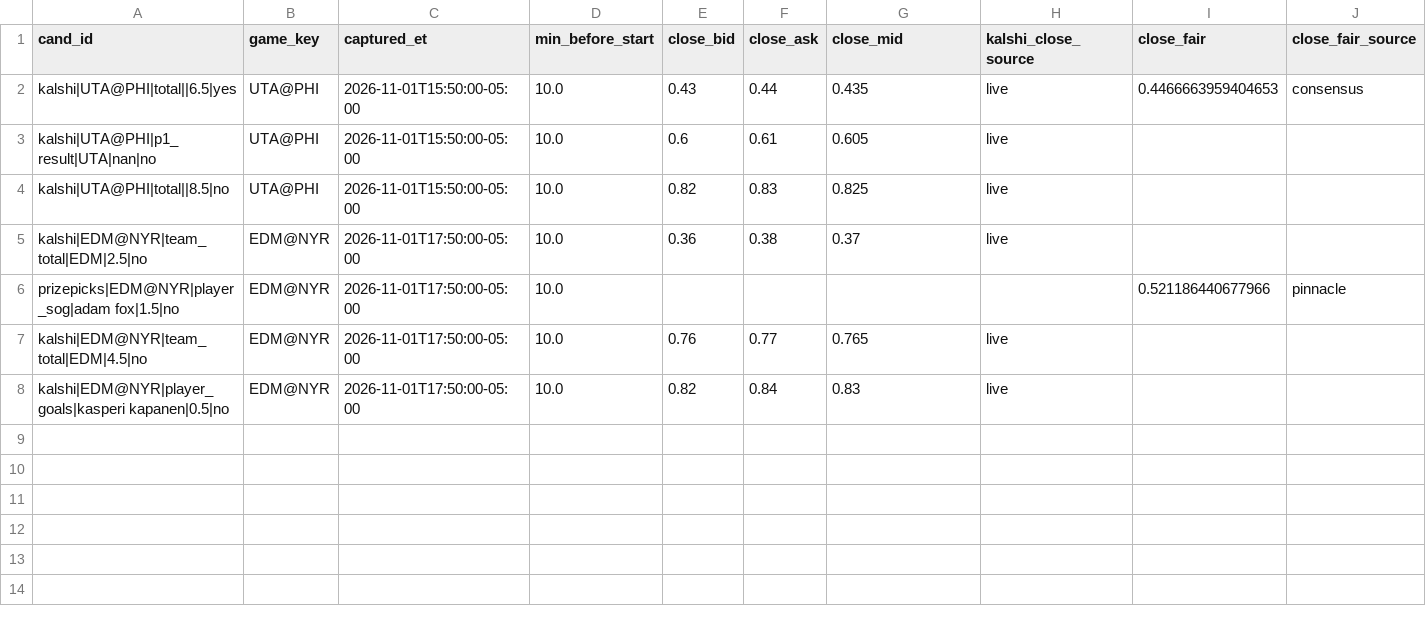
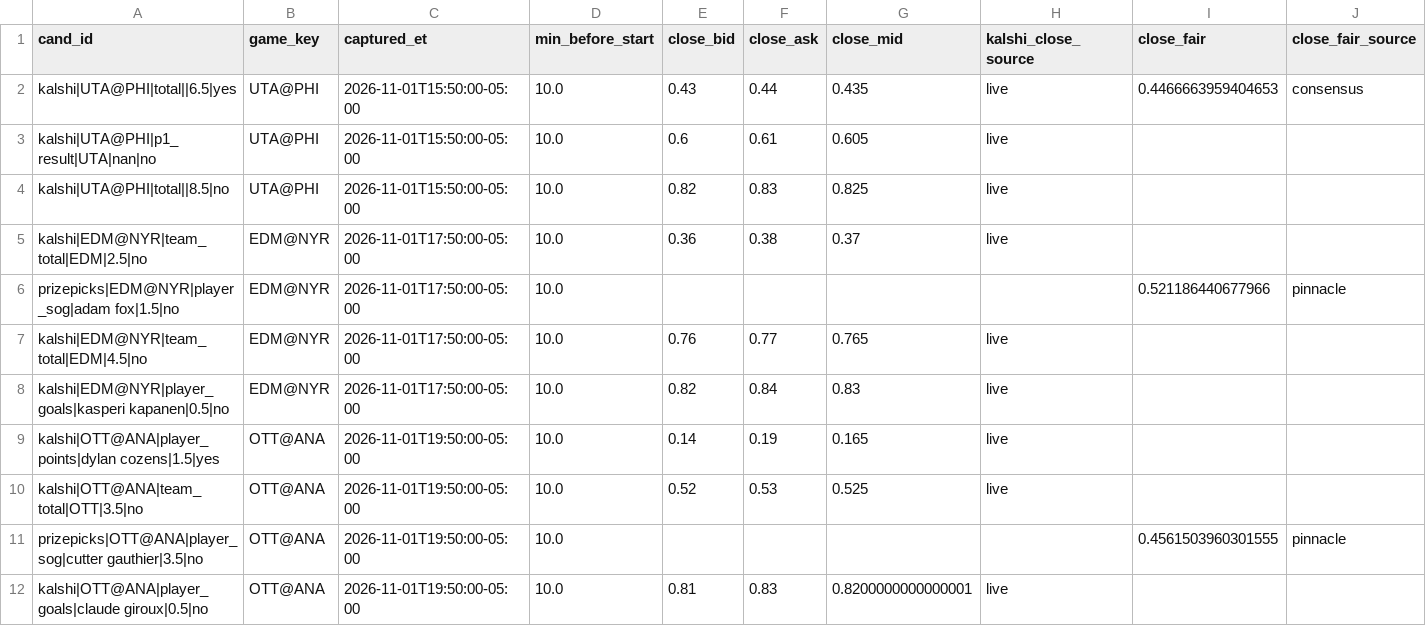
Before and after one commit to qtc8m722n9-dot/nhl-bettings-pipeline, a CSV file: data/closing/2026-11-01.csv, drawn as a sheet.

```diff
--- a/data/closing/2026-11-01.csv
+++ b/data/closing/2026-11-01.csv
@@ -8 +8,5 @@ kalshi|EDM@NYR|team_total|EDM|4.5|no,EDM@NYR,2026-11-01T17:50:00-05:00,10.0,0.76
 kalshi|EDM@NYR|player_goals|kasperi kapanen|0.5|no,EDM@NYR,2026-11-01T17:50:00-05:00,10.0,0.82,0.84,0.83,live,,
+kalshi|OTT@ANA|player_points|dylan cozens|1.5|yes,OTT@ANA,2026-11-01T19:50:00-05:00,10.0,0.14,0.19,0.165,live,,
+kalshi|OTT@ANA|team_total|OTT|3.5|no,OTT@ANA,2026-11-01T19:50:00-05:00,10.0,0.52,0.53,0.525,live,,
+prizepicks|OTT@ANA|player_sog|cutter gauthier|3.5|no,OTT@ANA,2026-11-01T19:50:00-05:00,10.0,,,,,0.4561503960301555,pinnacle
+kalshi|OTT@ANA|player_goals|claude giroux|0.5|no,OTT@ANA,2026-11-01T19:50:00-05:00,10.0,0.81,0.83,0.8200000000000001,live,,
```
